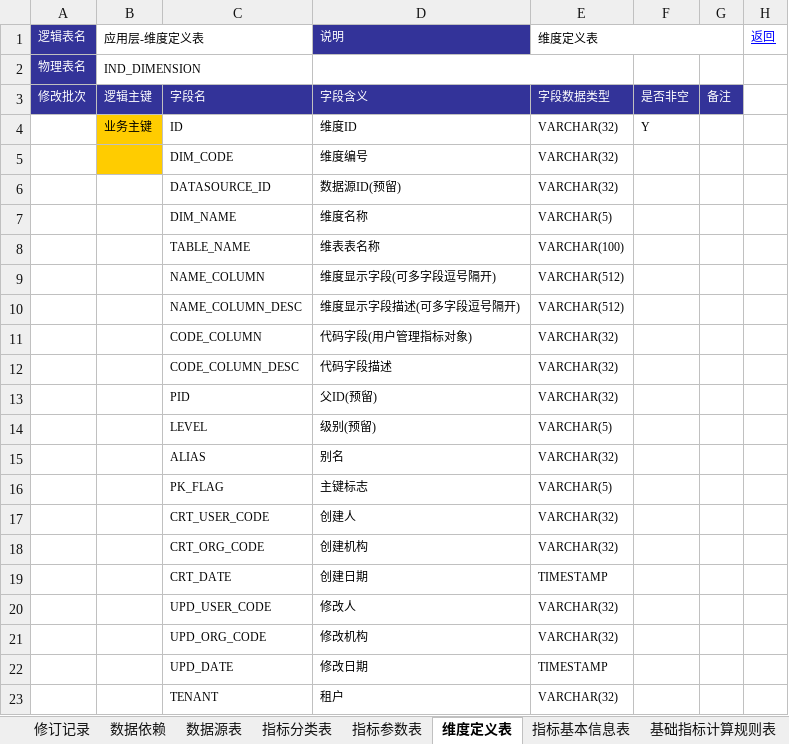
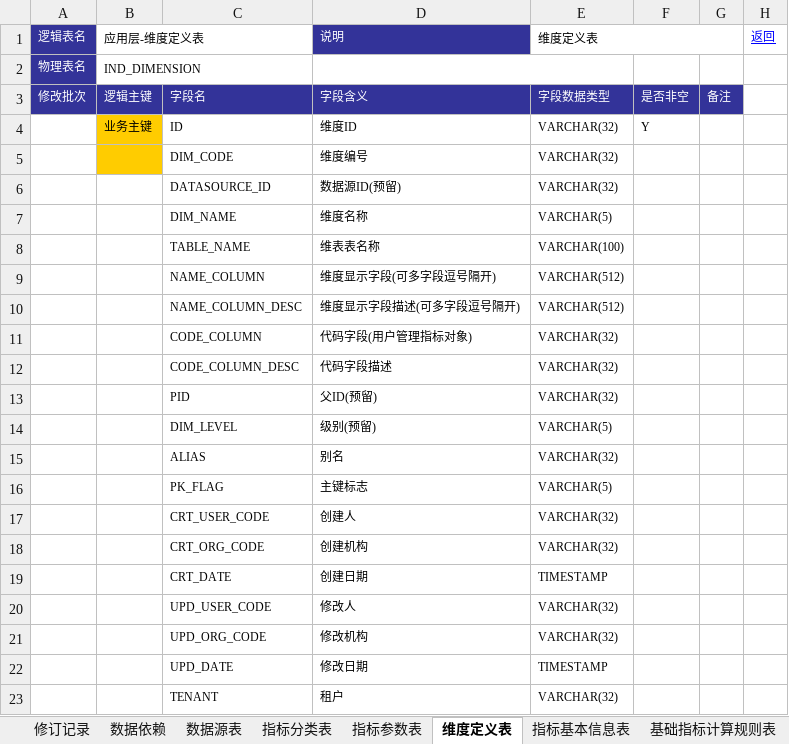
Before and after one commit to mail-suny-qq-com/Pncs-Server, an Excel workbook: pncs-doc/01-design/IND指标管理中心应用层设计V1.0.xlsm, sheet 维度定义表, drawn as a sheet; values as stored, in another font and other column widths than the file's, no borders; the diff names each change by its address in the sheet, - before the commit and + after, or states it on an @@ line.

```diff
--- a/pncs-doc/01-design/IND指标管理中心应用层设计V1.0.xlsm (sheet 维度定义表)
+++ b/pncs-doc/01-design/IND指标管理中心应用层设计V1.0.xlsm (sheet 维度定义表)
-C14: LEVEL
+C14: DIM_LEVEL
```
Also changed, not shown: pncs-doc/01-design/SYS系统管理中心应用层设计V1.0.xlsm, 16 other files.
